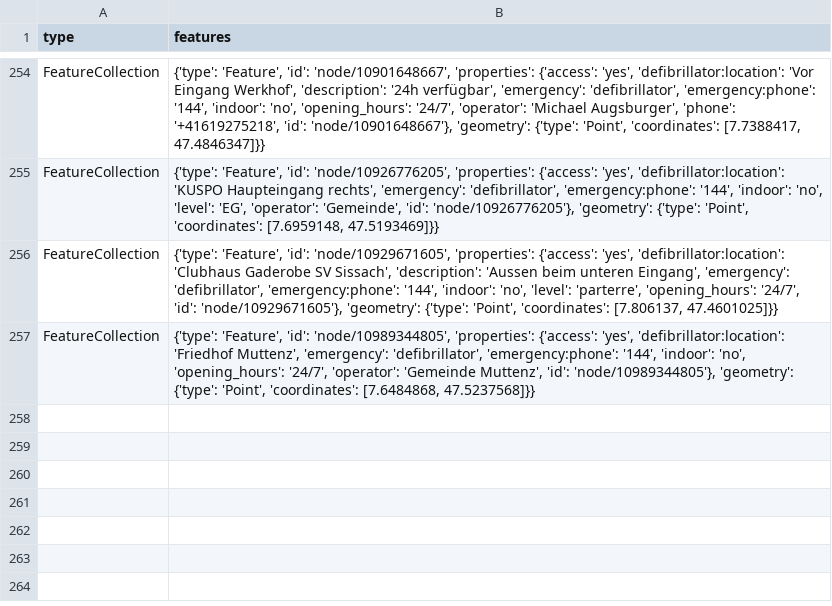
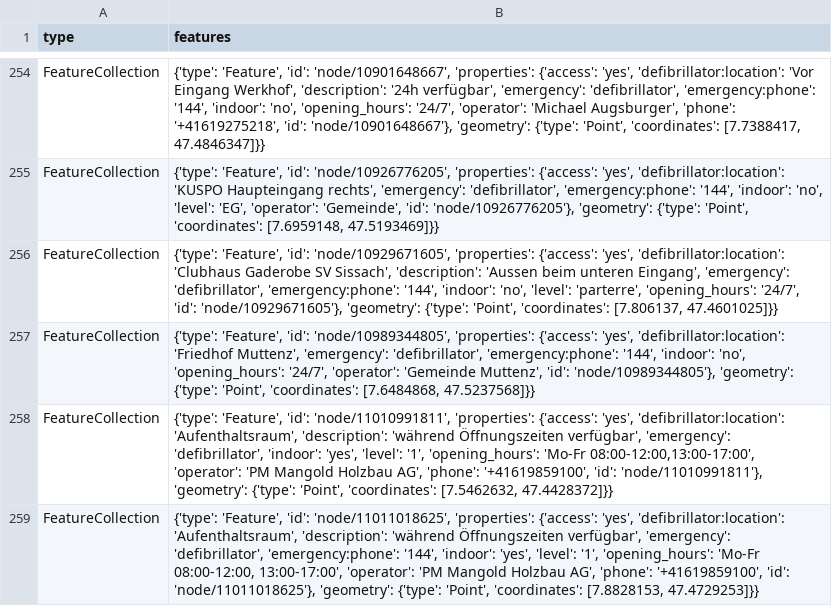
Before and after one commit to OpenBracketsCH/defi_data, a CSV file: data/csv/defis_kt_bl.csv, drawn as a sheet; only a part is shown, gaps mark what is left out; the diff names each change by its address in the sheet, - before the commit and + after, or states it on an @@ line.

```diff
--- a/data/csv/defis_kt_bl.csv
+++ b/data/csv/defis_kt_bl.csv
+row 258: FeatureCollection | {'type': 'Feature', 'id': 'node/11010991811', 'properties': {'access': 'yes', 'defibrillator:location': 'Aufenthaltsraum', 'description': 'während Öffnungszeiten verfügbar', 'emergency': 'defibrillator', 'indoor': 'yes', 'level': '1', 'opening_hours': 'Mo-Fr 08:00-12:00,13:00-17:00', 'operator': 'PM Mangold Holzbau AG', 'phone': '+41619859100', 'id': 'node/11010991811'}, 'geometry': {'type': 'Point', 'coordinates': [7.5462632, 47.4428372]}}
+row 259: FeatureCollection | {'type': 'Feature', 'id': 'node/11011018625', 'properties': {'access': 'yes', 'defibrillator:location': 'Aufenthaltsraum', 'description': 'während Öffnungszeiten verfügbar', 'emergency': 'defibrillator', 'emergency:phone': '144', 'indoor': 'yes', 'level': '1', 'opening_hours': 'Mo-Fr 08:00-12:00, 13:00-17:00', 'operator': 'PM Mangold Holzbau AG', 'phone': '+41619859100', 'id': 'node/11011018625'}, 'geometry': {'type': 'Point', 'coordinates': [7.8828153, 47.4729253]}}
```
Also changed, not shown: data/csv/defis_kt_ag.csv, data/csv/defis_kt_sh.csv, 5 other files.
